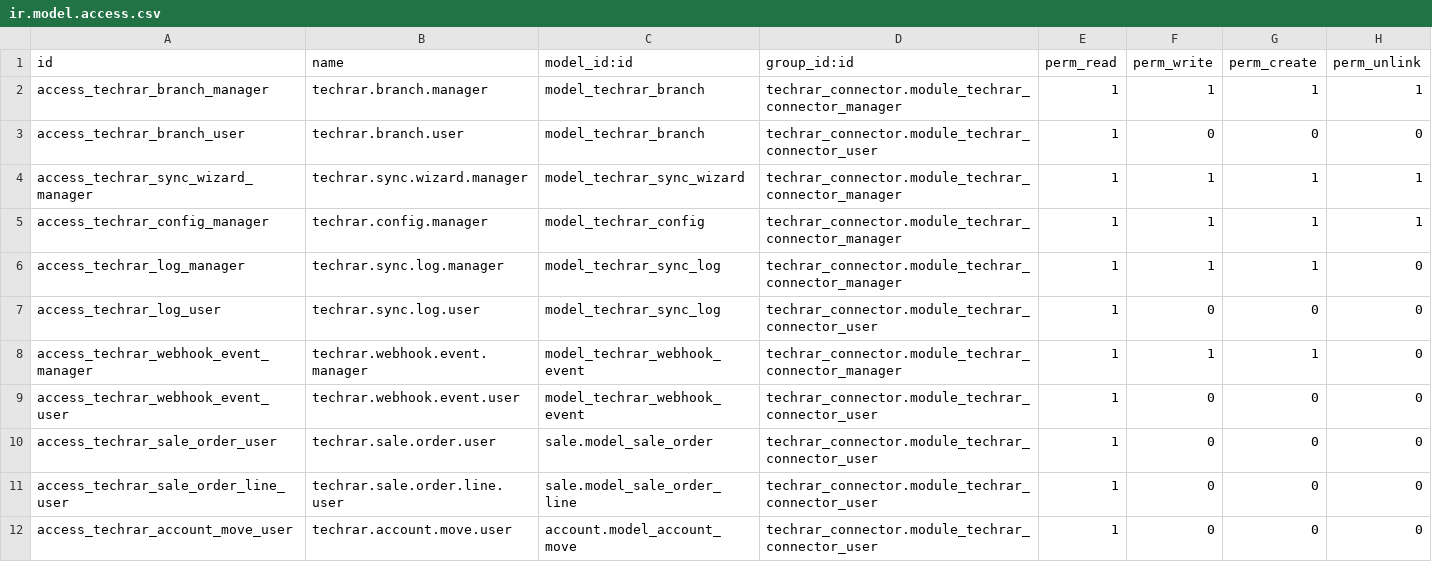
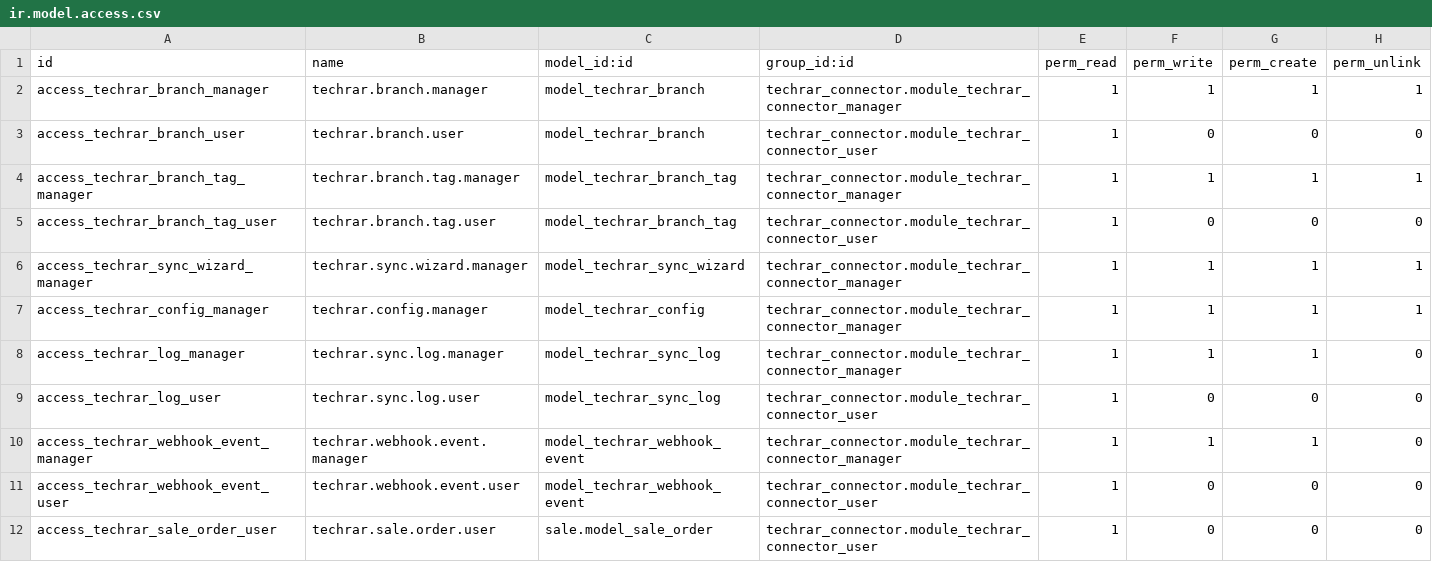
Before and after one commit to ahmedaboelatta/odoo18_test, a CSV file: techrar_connector/security/ir.model.access.csv, drawn as a sheet; only a part is shown; the shorter side is filled out with more unchanged rows; the diff names each change by its address in the sheet, - before the commit and + after, or states it on an @@ line.

Commit message:
Add Techrar pickup location synchronization

```diff
--- a/techrar_connector/security/ir.model.access.csv
+++ b/techrar_connector/security/ir.model.access.csv
+row 4: access_techrar_branch_tag_manager | techrar.branch.tag.manager | model_techrar_branch_tag | techrar_connector.module_techrar_connector_manager | 1 | 1 | 1 | 1
+row 5: access_techrar_branch_tag_user | techrar.branch.tag.user | model_techrar_branch_tag | techrar_connector.module_techrar_connector_user | 1 | 0 | 0 | 0
```
Also changed, not shown: 6 other files.
